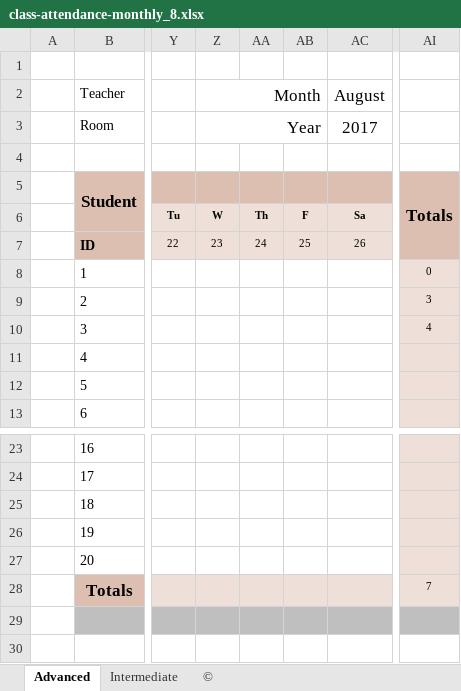
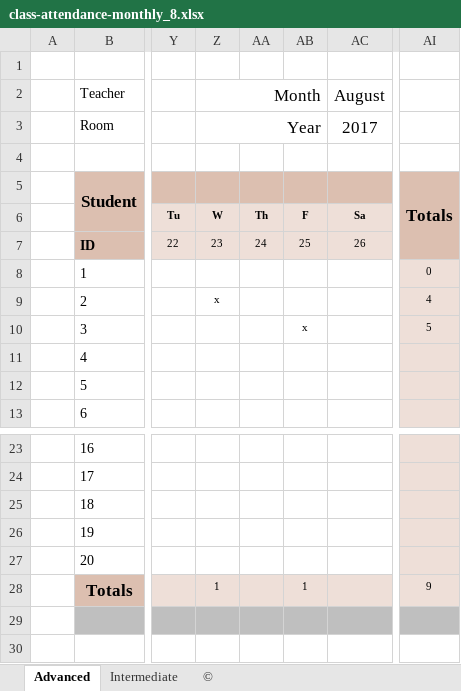
Before and after one commit to krapes/English-Class, an Excel workbook: Money/Executive_English_Now/class-attendance-monthly_8.xlsx, sheet Advanced, drawn as a sheet; only a part is shown, gaps mark what is left out; values as stored, in another font and other column widths than the file's, no borders; charts and pictures and conditional formats not drawn; the diff names each change by its address in the sheet, - before the commit and + after, or states it on an @@ line.

```diff
--- a/Money/Executive_English_Now/class-attendance-monthly_8.xlsx (sheet Advanced)
+++ b/Money/Executive_English_Now/class-attendance-monthly_8.xlsx (sheet Advanced)
-Z9 (Month): (empty)
+Z9 (Month): x
-AI9: 3
+AI9: 4
-AB10: (empty)
+AB10: x
-AI10: 4
+AI10: 5
-Z28 (Month): (empty)
+Z28 (Month): 1
-AB28: (empty)
+AB28: 1
-AI28: 7
+AI28: 9
```
Also changed, not shown: sheet Intermediate, Money/Executive_English_Now/Pay_Calendar.xlsx, 1 other file.
